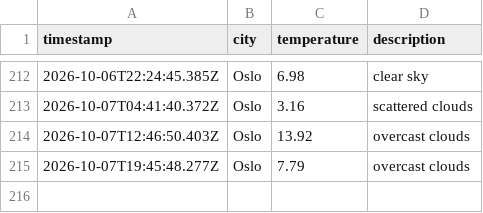
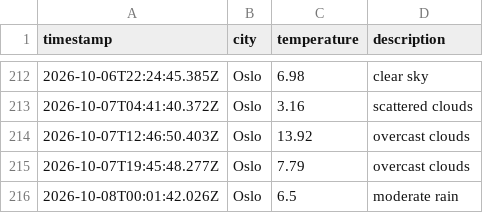
Before and after one commit to moniafavaro/weather_data_ops, a CSV file: data/weather_log.csv, drawn as a sheet; only a part is shown, gaps mark what is left out.

```diff
--- a/data/weather_log.csv
+++ b/data/weather_log.csv
@@ -215 +215,2 @@ timestamp,city,temperature,description
 2026-10-07T19:45:48.277Z,Oslo,7.79,overcast clouds
+2026-10-08T00:01:42.026Z,Oslo,6.5,moderate rain
```
Also changed, not shown: 1 other file.
